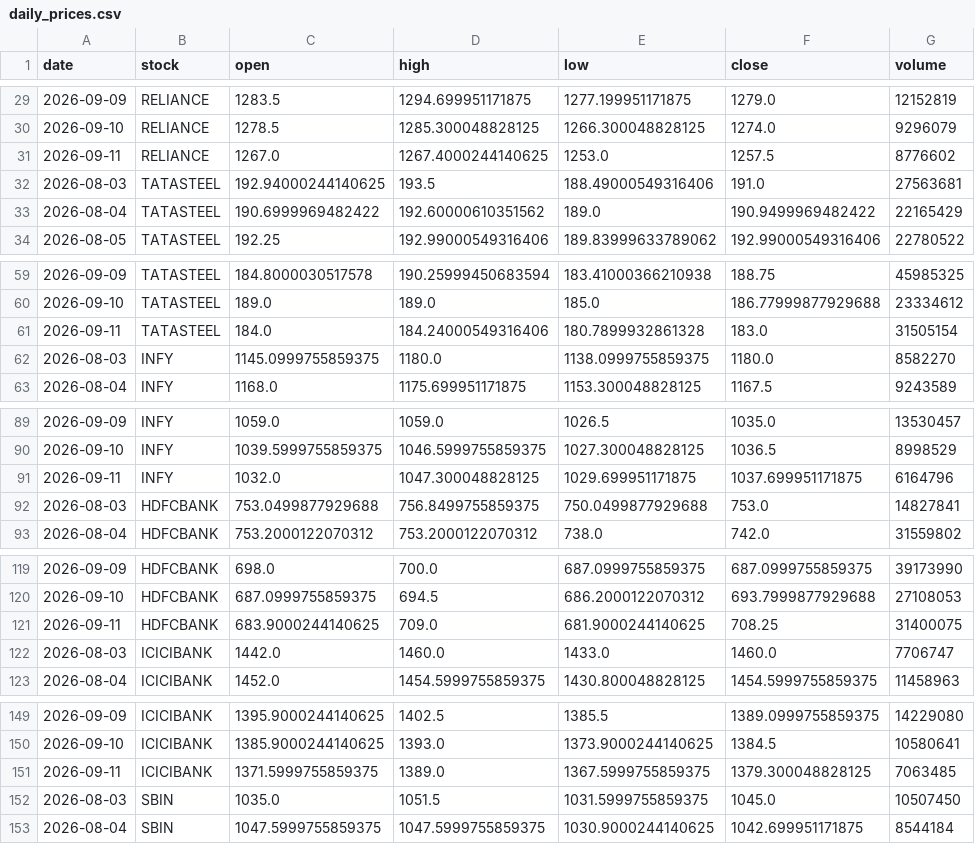
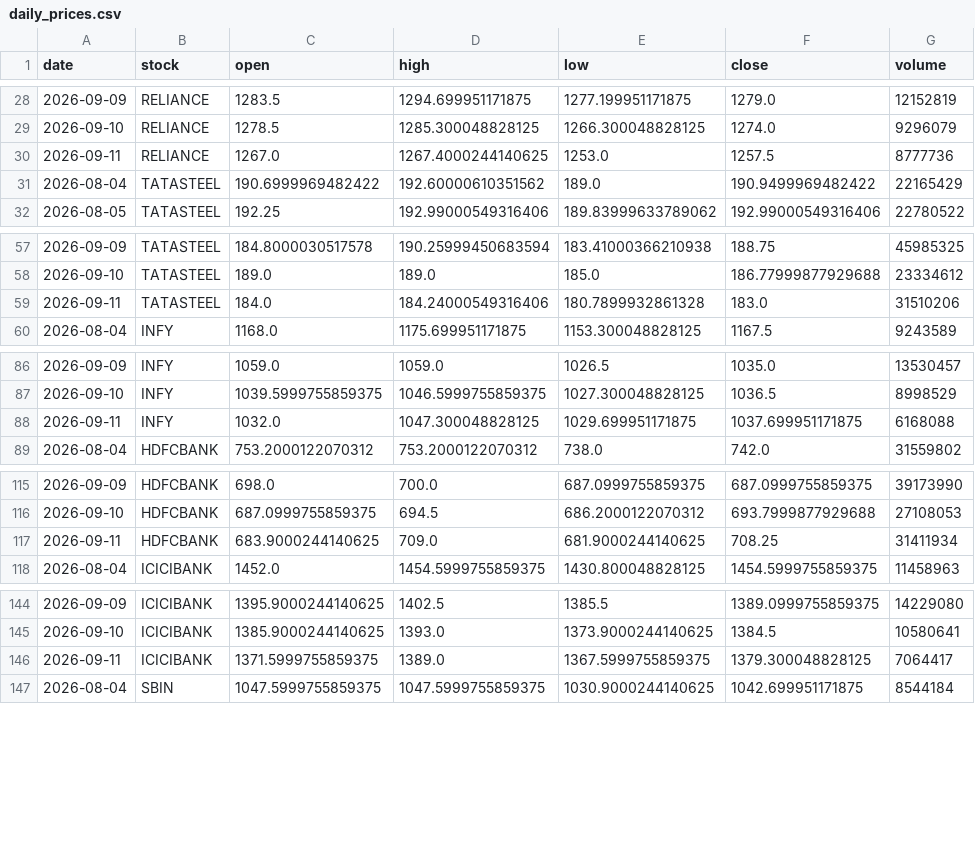
Before and after one commit to Aarthy-26/investment-analysis-website, a CSV file: data/daily_prices.csv, drawn as a sheet; only a part is shown, gaps mark what is left out; the diff covers the shown part only.

```diff
--- a/data/daily_prices.csv
+++ b/data/daily_prices.csv
@@ -30,4 +29,3 @@ date,stock,open,high,low,close,volume
 2026-09-10,RELIANCE,1278.5,1285.300048828125,1266.300048828125,1274.0,9296079
-2026-09-11,RELIANCE,1267.0,1267.4000244140625,1253.0,1257.5,8776602
-2026-08-03,TATASTEEL,192.94000244140625,193.5,188.49000549316406,191.0,27563681
+2026-09-11,RELIANCE,1267.0,1267.4000244140625,1253.0,1257.5,8777736
 2026-08-04,TATASTEEL,190.6999969482422,192.60000610351562,189.0,190.9499969482422,22165429
@@ -60,4 +58,3 @@ date,stock,open,high,low,close,volume
 2026-09-10,TATASTEEL,189.0,189.0,185.0,186.77999877929688,23334612
-2026-09-11,TATASTEEL,184.0,184.24000549316406,180.7899932861328,183.0,31505154
-2026-08-03,INFY,1145.0999755859375,1180.0,1138.0999755859375,1180.0,8582270
+2026-09-11,TATASTEEL,184.0,184.24000549316406,180.7899932861328,183.0,31510206
 2026-08-04,INFY,1168.0,1175.699951171875,1153.300048828125,1167.5,9243589
@@ -90,4 +87,3 @@ date,stock,open,high,low,close,volume
 2026-09-10,INFY,1039.5999755859375,1046.5999755859375,1027.300048828125,1036.5,8998529
-2026-09-11,INFY,1032.0,1047.300048828125,1029.699951171875,1037.699951171875,6164796
-2026-08-03,HDFCBANK,753.0499877929688,756.8499755859375,750.0499877929688,753.0,14827841
+2026-09-11,INFY,1032.0,1047.300048828125,1029.699951171875,1037.699951171875,6168088
 2026-08-04,HDFCBANK,753.2000122070312,753.2000122070312,738.0,742.0,31559802
@@ -120,4 +116,3 @@ date,stock,open,high,low,close,volume
 2026-09-10,HDFCBANK,687.0999755859375,694.5,686.2000122070312,693.7999877929688,27108053
-2026-09-11,HDFCBANK,683.9000244140625,709.0,681.9000244140625,708.25,31400075
-2026-08-03,ICICIBANK,1442.0,1460.0,1433.0,1460.0,7706747
+2026-09-11,HDFCBANK,683.9000244140625,709.0,681.9000244140625,708.25,31411934
 2026-08-04,ICICIBANK,1452.0,1454.5999755859375,1430.800048828125,1454.5999755859375,11458963
@@ -150,4 +145,3 @@ date,stock,open,high,low,close,volume
 2026-09-10,ICICIBANK,1385.9000244140625,1393.0,1373.9000244140625,1384.5,10580641
-2026-09-11,ICICIBANK,1371.5999755859375,1389.0,1367.5999755859375,1379.300048828125,7063485
-2026-08-03,SBIN,1035.0,1051.5,1031.5999755859375,1045.0,10507450
+2026-09-11,ICICIBANK,1371.5999755859375,1389.0,1367.5999755859375,1379.300048828125,7064417
 2026-08-04,SBIN,1047.5999755859375,1047.5999755859375,1030.9000244140625,1042.699951171875,8544184
```
Also changed, not shown: 3 removed rows and 3 edited cells elsewhere in this file.
